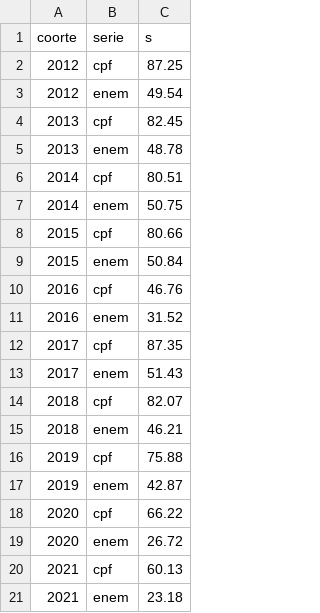
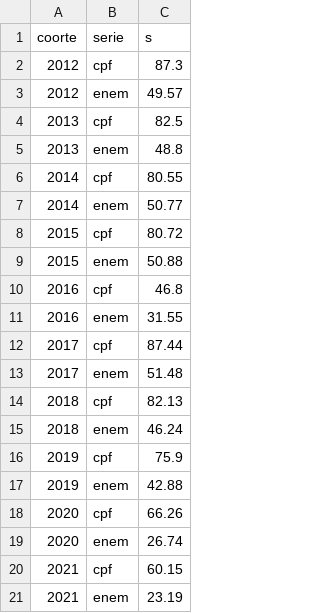
Before and after one commit to mancano-tales/open-data-analysis, a CSV file: docs/posts/portas-renda-coortes-anuais/data/cobertura.csv, drawn as a sheet.

Commit message:
fix(portas): cobertura sobre pessoas distintas, nao matriculas
Achado do Codex no PR #26: o denominador contava linhas de matricula e o numerador, pessoas. Agora COUNT(DISTINCT CO_PESSOA_FISICA) e COUNT(DISTINCT CPF_MASC); a cobertura muda menos de 0,1 ponto.

Refs: mancano-tales/Mancano2026-MA-Thesis#9
Agent: Claude Code / Opus 5.5 / desktop

```diff
--- a/docs/posts/portas-renda-coortes-anuais/data/cobertura.csv
+++ b/docs/posts/portas-renda-coortes-anuais/data/cobertura.csv
@@ -1,21 +1,21 @@
 "coorte","serie","s"
-2012,"cpf",87.25
-2012,"enem",49.54
-2013,"cpf",82.45
-2013,"enem",48.78
-2014,"cpf",80.51
-2014,"enem",50.75
-2015,"cpf",80.66
-2015,"enem",50.84
-2016,"cpf",46.76
-2016,"enem",31.52
-2017,"cpf",87.35
-2017,"enem",51.43
-2018,"cpf",82.07
-2018,"enem",46.21
-2019,"cpf",75.88
-2019,"enem",42.87
-2020,"cpf",66.22
-2020,"enem",26.72
-2021,"cpf",60.13
-2021,"enem",23.18
+2012,"cpf",87.3
+2012,"enem",49.57
+2013,"cpf",82.5
+2013,"enem",48.8
+2014,"cpf",80.55
+2014,"enem",50.77
+2015,"cpf",80.72
+2015,"enem",50.88
+2016,"cpf",46.8
+2016,"enem",31.55
+2017,"cpf",87.44
+2017,"enem",51.48
+2018,"cpf",82.13
+2018,"enem",46.24
+2019,"cpf",75.9
+2019,"enem",42.88
+2020,"cpf",66.26
+2020,"enem",26.74
+2021,"cpf",60.15
+2021,"enem",23.19
```
Also changed, not shown: docs/posts/portas-renda-coortes-anuais/data/sondagem_bas.csv, posts/portas-renda-coortes-anuais/data/cobertura.csv, 9 other files.
